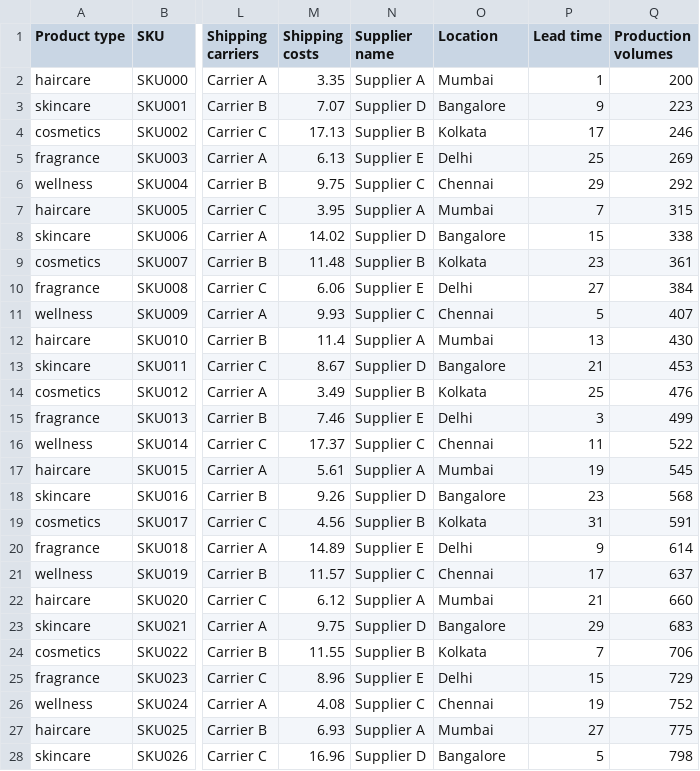
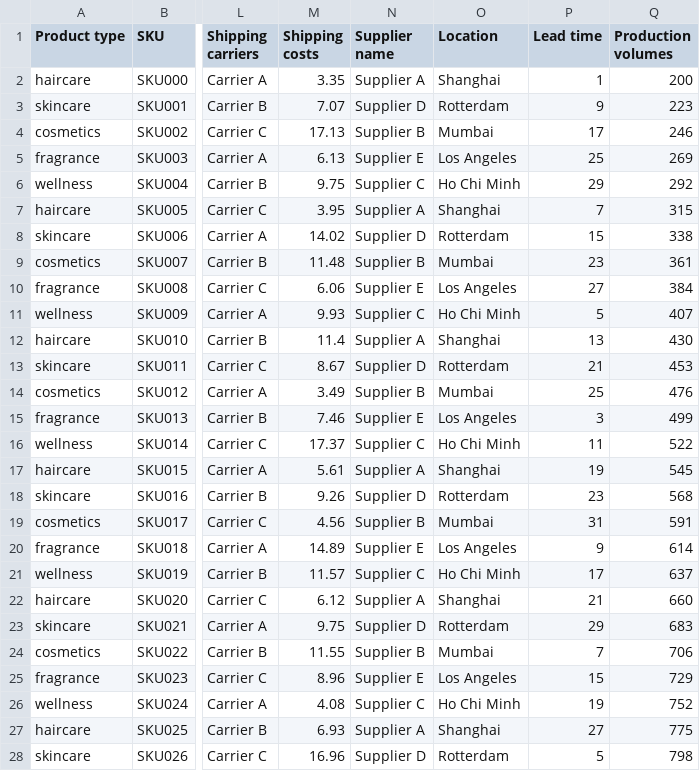
Before and after one commit to bcnrao/Capstone_Agentic_Supply_Chain_Demo, a CSV file: backend/data/seed/supply_chain_dataset.csv, drawn as a sheet; only a part is shown, gaps mark what is left out; the diff covers the shown part only; the diff names each change by its address in the sheet, - before the commit and + after, or states it on an @@ line.

Commit message:
Enhance the KB and scenario data
Signed-off-by: Plaban Das <plaban.das01@gmail.com>

```diff
--- a/backend/data/seed/supply_chain_dataset.csv
+++ b/backend/data/seed/supply_chain_dataset.csv
-O2 (Location): Mumbai
+O2 (Location): Shanghai
-O3 (Location): Bangalore
+O3 (Location): Rotterdam
-O4 (Location): Kolkata
+O4 (Location): Mumbai
-O5 (Location): Delhi
+O5 (Location): Los Angeles
-O6 (Location): Chennai
+O6 (Location): Ho Chi Minh
-O7 (Location): Mumbai
+O7 (Location): Shanghai
-O8 (Location): Bangalore
+O8 (Location): Rotterdam
-O9 (Location): Kolkata
+O9 (Location): Mumbai
-O10 (Location): Delhi
+O10 (Location): Los Angeles
-O11 (Location): Chennai
+O11 (Location): Ho Chi Minh
-O12 (Location): Mumbai
+O12 (Location): Shanghai
-O13 (Location): Bangalore
+O13 (Location): Rotterdam
-O14 (Location): Kolkata
+O14 (Location): Mumbai
-O15 (Location): Delhi
+O15 (Location): Los Angeles
-O16 (Location): Chennai
+O16 (Location): Ho Chi Minh
-O17 (Location): Mumbai
+O17 (Location): Shanghai
-O18 (Location): Bangalore
+O18 (Location): Rotterdam
-O19 (Location): Kolkata
+O19 (Location): Mumbai
-O20 (Location): Delhi
+O20 (Location): Los Angeles
-O21 (Location): Chennai
+O21 (Location): Ho Chi Minh
-O22 (Location): Mumbai
+O22 (Location): Shanghai
-O23 (Location): Bangalore
+O23 (Location): Rotterdam
-O24 (Location): Kolkata
+O24 (Location): Mumbai
-O25 (Location): Delhi
+O25 (Location): Los Angeles
-O26 (Location): Chennai
+O26 (Location): Ho Chi Minh
-O27 (Location): Mumbai
+O27 (Location): Shanghai
-O28 (Location): Bangalore
+O28 (Location): Rotterdam
```
Also changed, not shown: 73 edited cells elsewhere in this file, backend/src/agentic_scd/assets/seed/supply_chain_dataset.csv, 7 other files.
